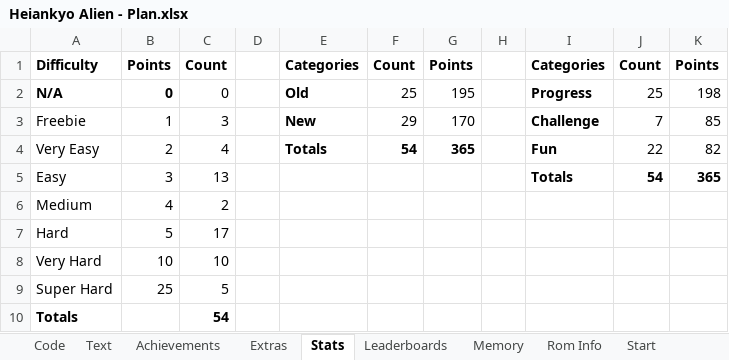
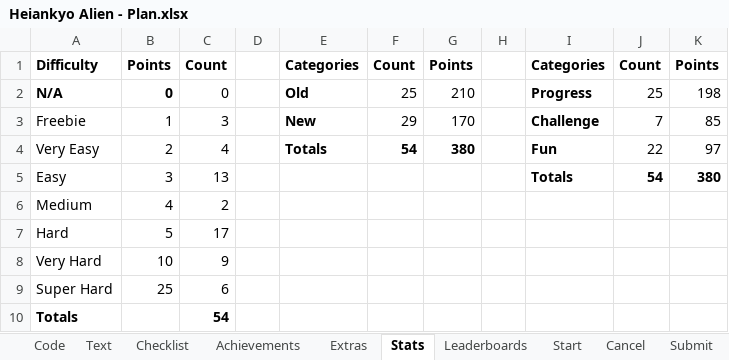
Before and after one commit to Etron-RA/RetroAchievements, an Excel workbook: Heiankyo Alien/Heiankyo Alien - Plan.xlsx, sheet Stats, drawn as a sheet; values as stored, in another font and other column widths than the file's, no borders; the diff names each change by its address in the sheet, - before the commit and + after, or states it on an @@ line.

```diff
--- a/Heiankyo Alien/Heiankyo Alien - Plan.xlsx (sheet Stats)
+++ b/Heiankyo Alien/Heiankyo Alien - Plan.xlsx (sheet Stats)
-sheet tab: Memory
-sheet tab: Rom Info
+sheet tab: Checklist
-G2: 195
+G2: 210
-G4: 365
+G4: 380
-K4: 82
+K4: 97
-K5: 365
+K5: 380
-C8: 10
+C8: 9
-C9: 5
+C9: 6
```
Also changed, not shown: sheet Submit, sheet Start, sheet Cancel, sheet Achievements, sheet Code, sheet Text, 2 more sheets, formulas that keep their value, 1 other file.
